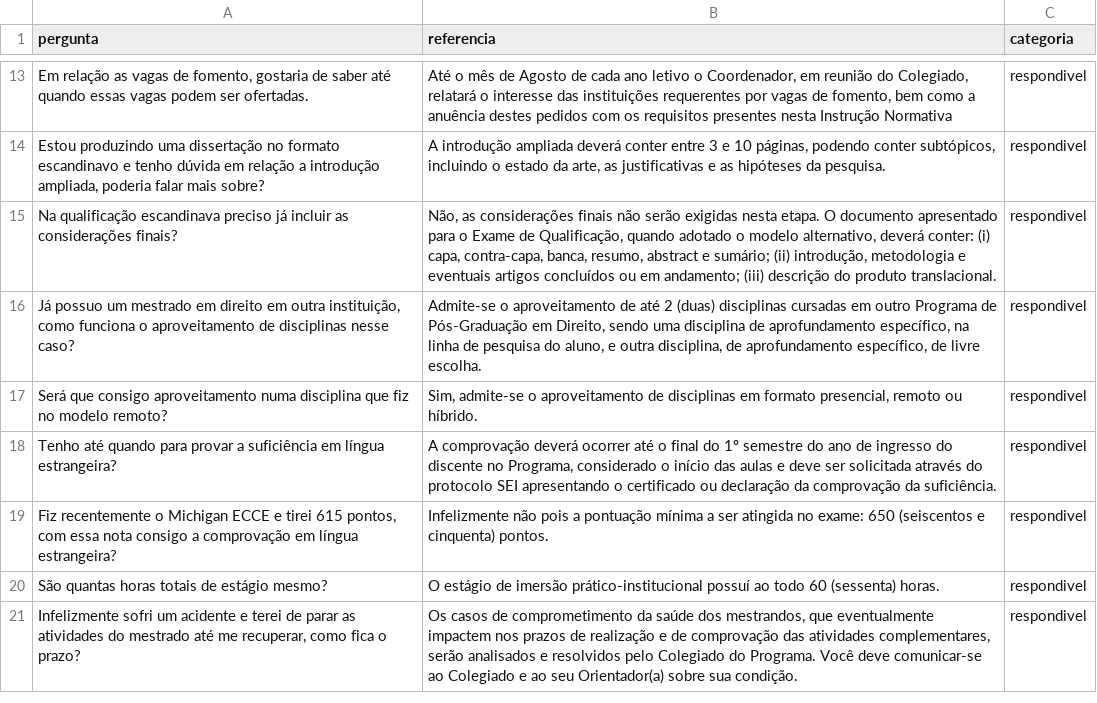
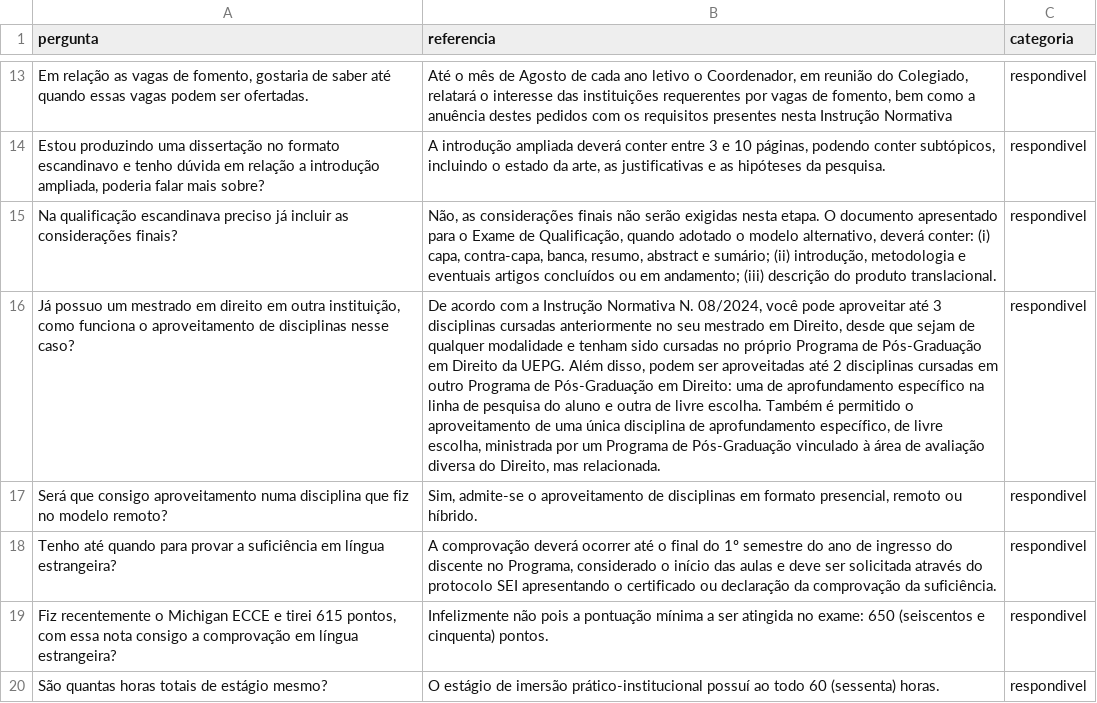
Before and after one commit to GabyQueiroz/chatboatPPG, a CSV file: perguntas.csv, drawn as a sheet; only a part is shown, gaps mark what is left out; the shorter side is filled out with more unchanged rows; the diff names each change by its address in the sheet, - before the commit and + after, or states it on an @@ line.

Commit message:
Melhora do nivel da resposta de uma pergunta

```diff
--- a/perguntas.csv
+++ b/perguntas.csv
-B16 (referencia): Admite-se o aproveitamento de até 2 (duas) disciplinas cursadas em outro Programa de Pós-Graduação em Direito, sendo uma disciplina de aprofundamento específico, na linha de pesquisa do aluno, e outra disciplina, de aprofundamento específico, de livre escolha.
+B16 (referencia): De acordo com a Instrução Normativa N. 08/2024, você pode aproveitar até 3 disciplinas cursadas anteriormente no seu mestrado em Direito, desde que sejam de qualquer modalidade e tenham sido cursadas no próprio Programa de Pós-Graduação em Direito da UEPG. Além disso, podem ser aproveitadas até 2 disciplinas cursadas em outro Programa de Pós-Graduação em Direito: uma de aprofundamento específico na linha de pesquisa do aluno e outra de livre escolha. Também é permitido o aproveitamento de uma única disciplina de aprofundamento específico, de livre escolha, ministrada por um Programa de Pós-Graduação vinculado à área de avaliação diversa do Direito, mas relacionada.
```
